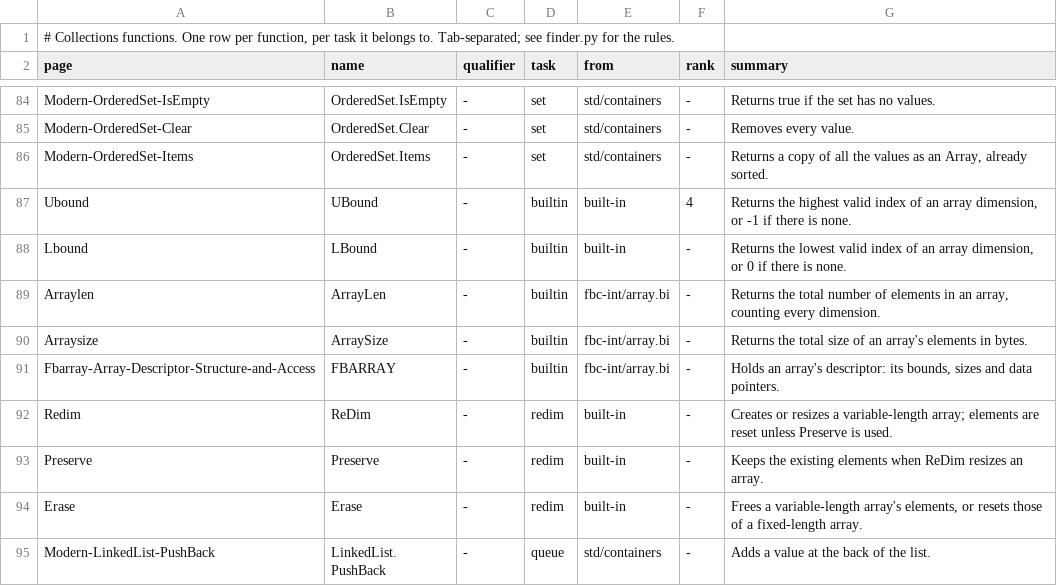
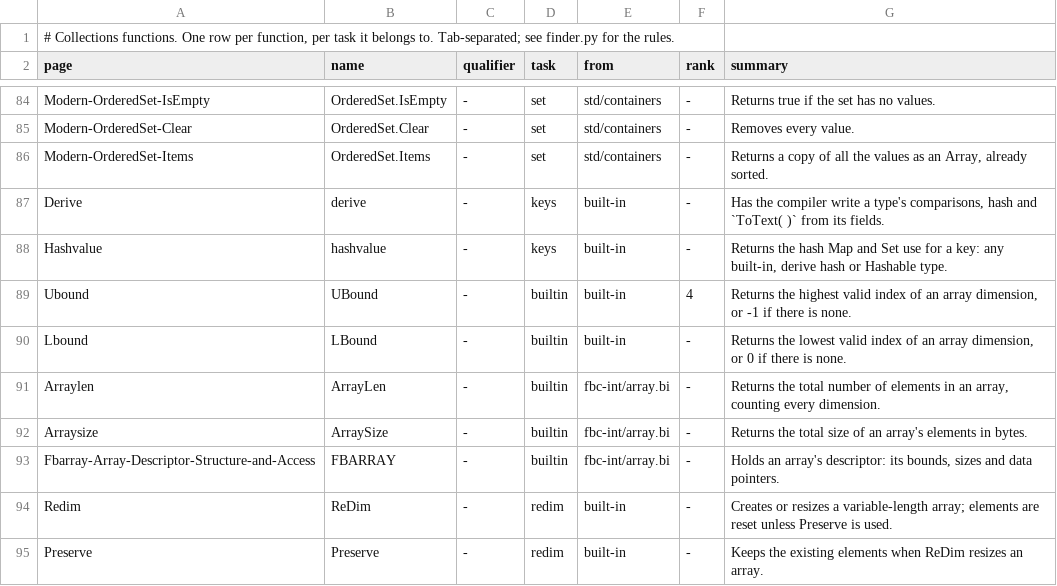
Before and after one commit to PaulSquires/tiko-lang, a TSV file: tools/wikifinder/data/collections.tsv, drawn as a sheet; only a part is shown, gaps mark what is left out; the shorter side is filled out with more unchanged rows; the diff names each change by its address in the sheet, - before the commit and + after, or states it on an @@ line.

Commit message:
Reflection P4-B (RFC 0019): wiki and std docs for derive, hashvalue and the enum intrinsics
- wiki: new Derive, Hashvalue, Enumname, Enumcount, Enumvalue pages (examples run on the P3 tree
  tiko); linked from Enum, the User Defined Types and Miscellaneous Keywords categories, the
  alphabetical list, Keyword Index, Feature Index, AI Cheatsheet; __TIKO_HASHVALUE__ in the
  tiko compiler-define page.
- The hash contract ("built-in, derive equal, hash, or extends Hashable") and TKO1266 samples
  in Map, Set, Modern-Map-Map, Modern-Set-Set, OrderedMap, OrderedSet, Generics; Generics'
  fail-*.bas count re-measured (all 30 reject).
- tools/wikidiag/gen.py: 1258-1279 is its own range; Compiler-Error-Messages regenerated.
  wikifinder: a "Make a type of your own a key" task (derive, hashvalue). wikihelp.txt regenerated.
- pkg/std README and containers' hash/map/set comments: derive equal, hash, and Map/Set hashing
  through hashvalue( k ). Comments only; map.tiko and set.tiko keep their line counts.

```diff
--- a/tools/wikifinder/data/collections.tsv
+++ b/tools/wikifinder/data/collections.tsv
+row 87: Derive | derive | - | keys | built-in | - | Has the compiler write a type's comparisons, hash and `ToText( )` from its fields.
+row 88: Hashvalue | hashvalue | - | keys | built-in | - | Returns the hash Map and Set use for a key: any built-in, derive hash or Hashable type.
```
Also changed, not shown: tools/wikifinder/data/collections.tasks.tsv, 28 other files.
